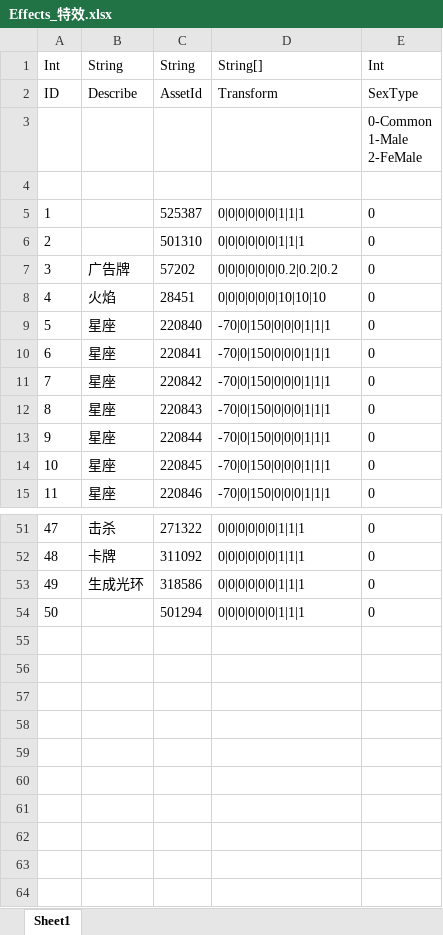
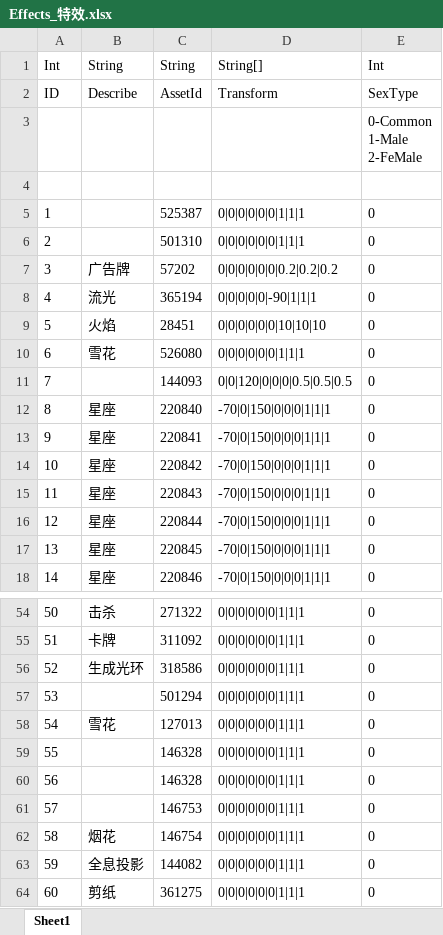
Before and after one commit to HKZUNITY/rp, an Excel workbook: rp/Excel/Effects_特效.xlsx, sheet Sheet1, drawn as a sheet; only a part is shown, gaps mark what is left out; values as stored, in another font and other column widths than the file's, no borders; addresses are those after the commit; the diff names each change by its address in the sheet, - before the commit and + after, or states it on an @@ line.

```diff
--- a/rp/Excel/Effects_特效.xlsx (sheet Sheet1)
+++ b/rp/Excel/Effects_特效.xlsx (sheet Sheet1)
+row 8: 4 | 流光 | 365194 | 0|0|0|0|0|-90|1|1|1 | 0
@@ column A renumbered between rows 9 and 57 @@
+row 10: 6 | 雪花 | 526080 | 0|0|0|0|0|0|1|1|1 | 0
+row 11: 7 |  | 144093 | 0|0|120|0|0|0|0.5|0.5|0.5 | 0
+row 58: 54 | 雪花 | 127013 | 0|0|0|0|0|0|1|1|1 | 0
+row 59: 55 |  | 146328 | 0|0|0|0|0|0|1|1|1 | 0
+row 60: 56 |  | 146328 | 0|0|0|0|0|0|1|1|1 | 0
+row 61: 57 |  | 146753 | 0|0|0|0|0|0|1|1|1 | 0
+row 62: 58 | 烟花 | 146754 | 0|0|0|0|0|0|1|1|1 | 0
+row 63: 59 | 全息投影 | 144082 | 0|0|0|0|0|0|1|1|1 | 0
+row 64: 60 | 剪纸 | 361275 | 0|0|0|0|0|0|1|1|1 | 0
```
Also changed, not shown: rp/Excel/Back_背部.xlsx, rp/Excel/Ear_耳朵.xlsx, 2 other files.
